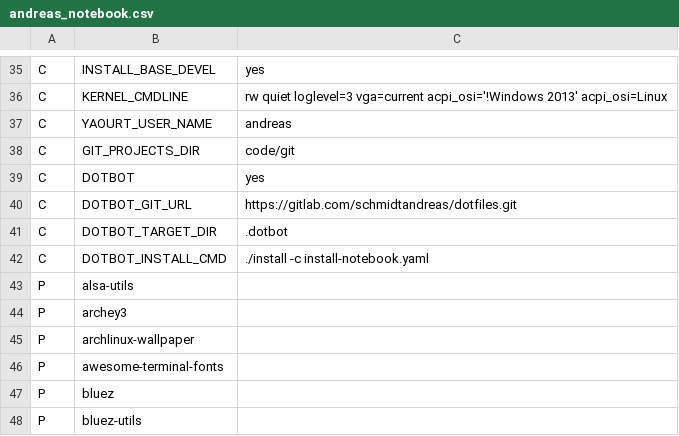
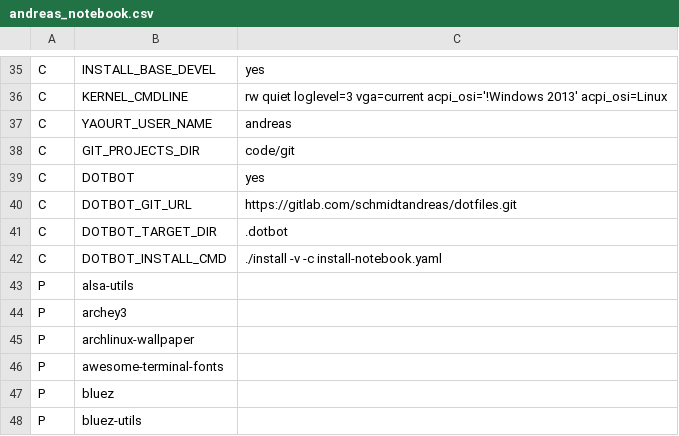
Before and after one commit to schmidtandreas/arch-install, a CSV file: configs/andreas_notebook.csv, drawn as a sheet; only a part is shown, gaps mark what is left out.

Commit message:
configs: andreas: notebook: set debug flag for dotbot
Signed-off-by: Andreas Schmidt <mail@schmidt-andreas.de>

```diff
--- a/configs/andreas_notebook.csv
+++ b/configs/andreas_notebook.csv
@@ -41,3 +41,3 @@ C,DOTBOT_GIT_URL,https://gitlab.com/schmidtandreas/dotfiles.git
 C,DOTBOT_TARGET_DIR,.dotbot
-C,DOTBOT_INSTALL_CMD,./install -c install-notebook.yaml
+C,DOTBOT_INSTALL_CMD,./install -v -c install-notebook.yaml
 P,alsa-utils,
```
